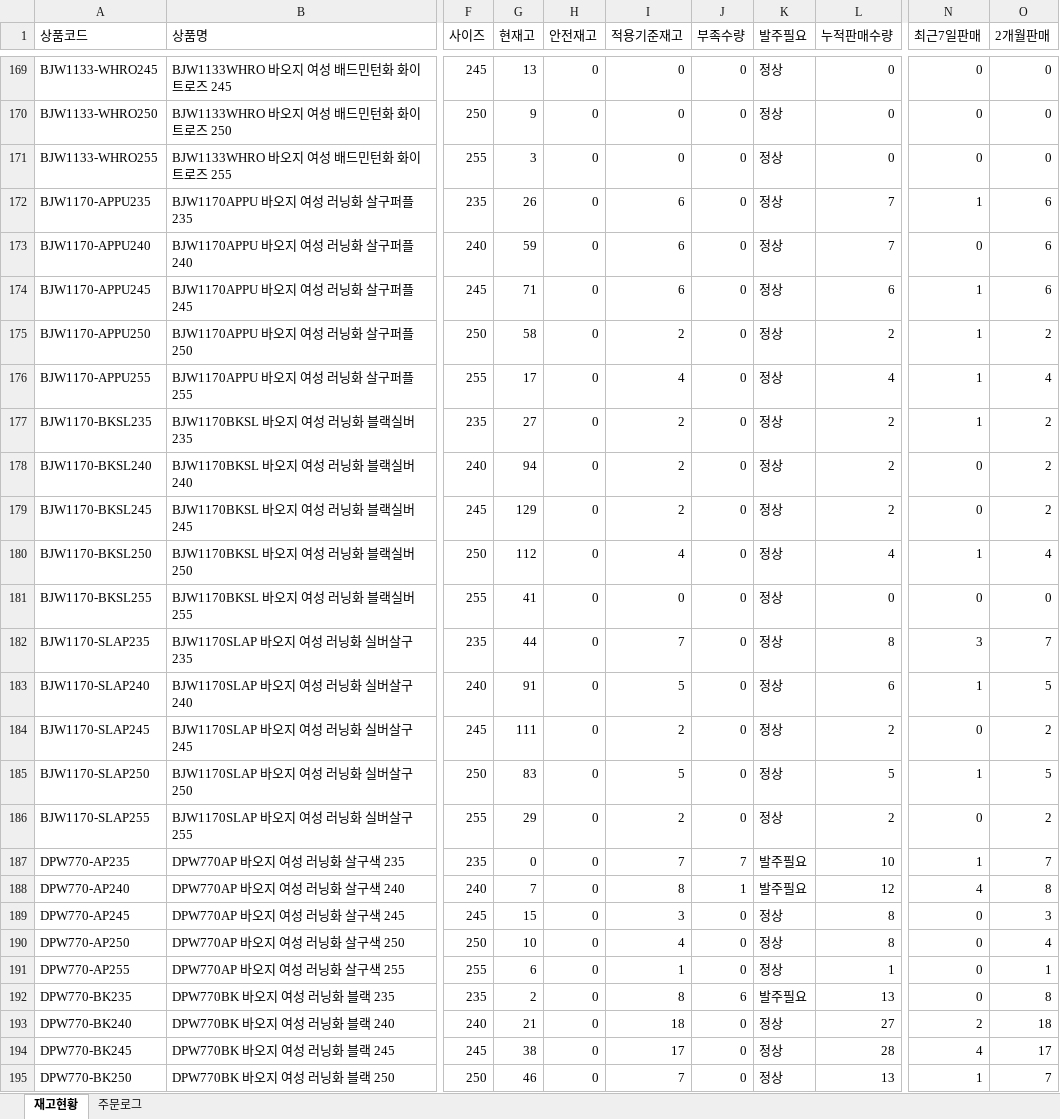
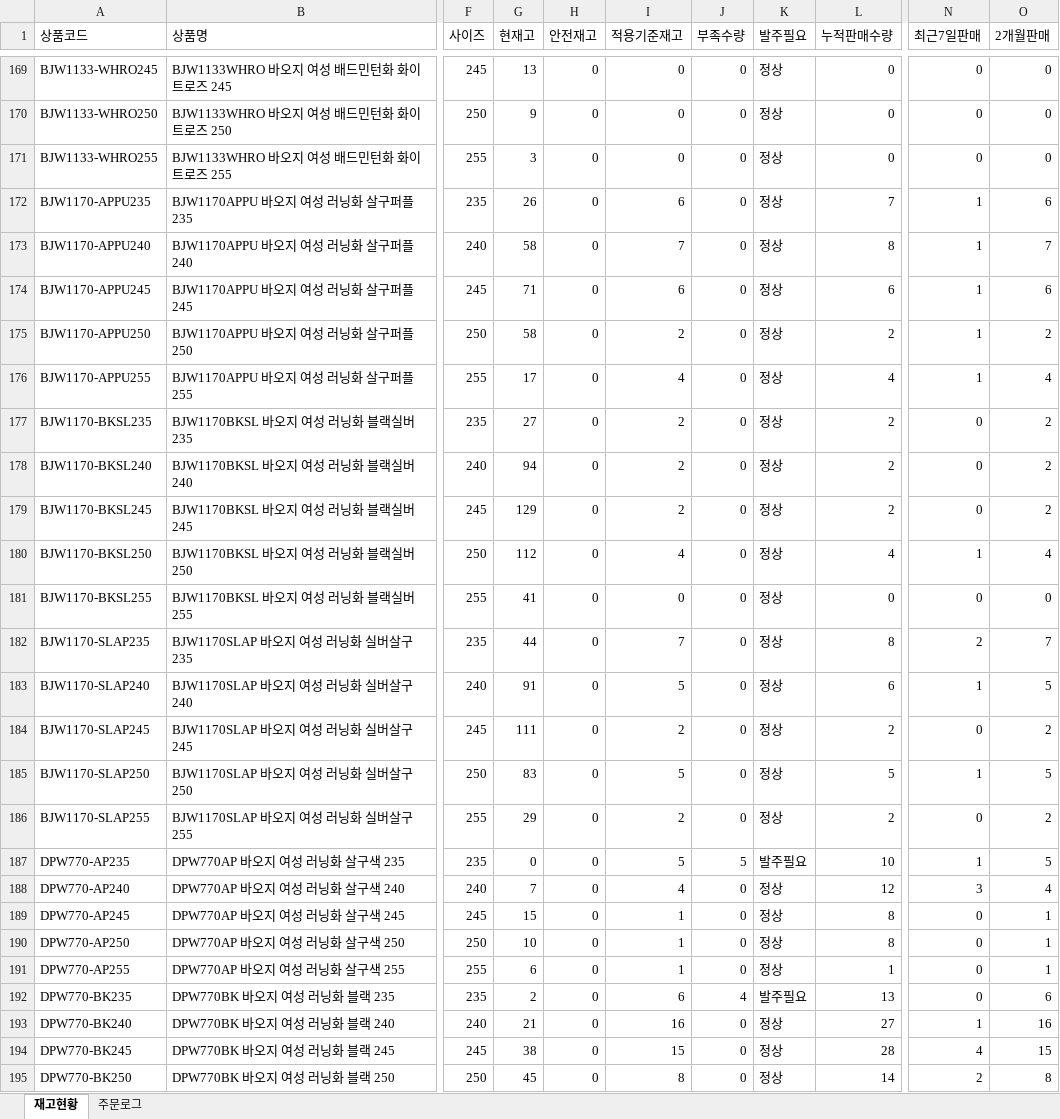
Before and after one commit to dkseotjd0112-max/Baoji-dashboard, an Excel workbook: data_admin.xlsx, sheet 재고현황, drawn as a sheet; only a part is shown, gaps mark what is left out; values as stored, in another font and other column widths than the file's, no borders; the diff covers the shown part only; the diff names each change by its address in the sheet, - before the commit and + after, or states it on an @@ line.

```diff
--- a/data_admin.xlsx (sheet 재고현황)
+++ b/data_admin.xlsx (sheet 재고현황)
-G173 (현재고): 59
+G173 (현재고): 58
-I173 (적용기준재고): 6
+I173 (적용기준재고): 7
-L173 (누적판매수량): 7
+L173 (누적판매수량): 8
-N173 (최근7일판매): 0
+N173 (최근7일판매): 1
-O173 (2개월판매): 6
+O173 (2개월판매): 7
-N177 (최근7일판매): 1
+N177 (최근7일판매): 0
-N182 (최근7일판매): 3
+N182 (최근7일판매): 2
-I187 (적용기준재고): 7
+I187 (적용기준재고): 5
-J187 (부족수량): 7
+J187 (부족수량): 5
-O187 (2개월판매): 7
+O187 (2개월판매): 5
-I188 (적용기준재고): 8
+I188 (적용기준재고): 4
-J188 (부족수량): 1
+J188 (부족수량): 0
-K188 (발주필요): 발주필요
+K188 (발주필요): 정상
-N188 (최근7일판매): 4
+N188 (최근7일판매): 3
-O188 (2개월판매): 8
+O188 (2개월판매): 4
-I189 (적용기준재고): 3
+I189 (적용기준재고): 1
-O189 (2개월판매): 3
+O189 (2개월판매): 1
-I190 (적용기준재고): 4
+I190 (적용기준재고): 1
-O190 (2개월판매): 4
+O190 (2개월판매): 1
-I192 (적용기준재고): 8
+I192 (적용기준재고): 6
-J192 (부족수량): 6
+J192 (부족수량): 4
-O192 (2개월판매): 8
+O192 (2개월판매): 6
-I193 (적용기준재고): 18
+I193 (적용기준재고): 16
-N193 (최근7일판매): 2
+N193 (최근7일판매): 1
-O193 (2개월판매): 18
+O193 (2개월판매): 16
-I194 (적용기준재고): 17
+I194 (적용기준재고): 15
-O194 (2개월판매): 17
+O194 (2개월판매): 15
-G195 (현재고): 46
+G195 (현재고): 45
-I195 (적용기준재고): 7
+I195 (적용기준재고): 8
-L195 (누적판매수량): 13
+L195 (누적판매수량): 14
-N195 (최근7일판매): 1
+N195 (최근7일판매): 2
-O195 (2개월판매): 7
+O195 (2개월판매): 8
```
Also changed, not shown: 86 edited cells elsewhere in this sheet, sheet 주문로그, data_general.xlsx.
